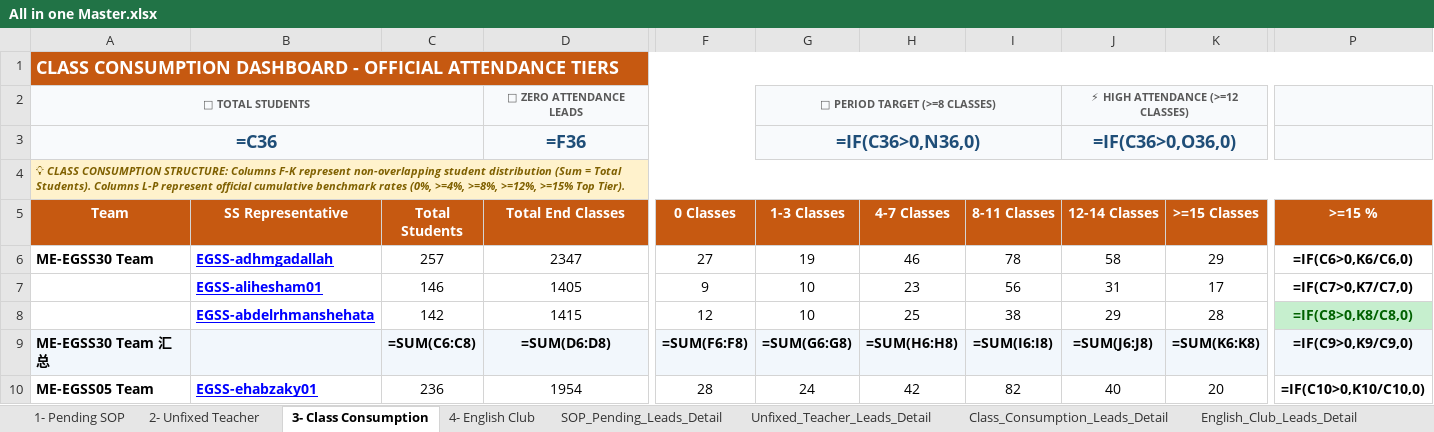
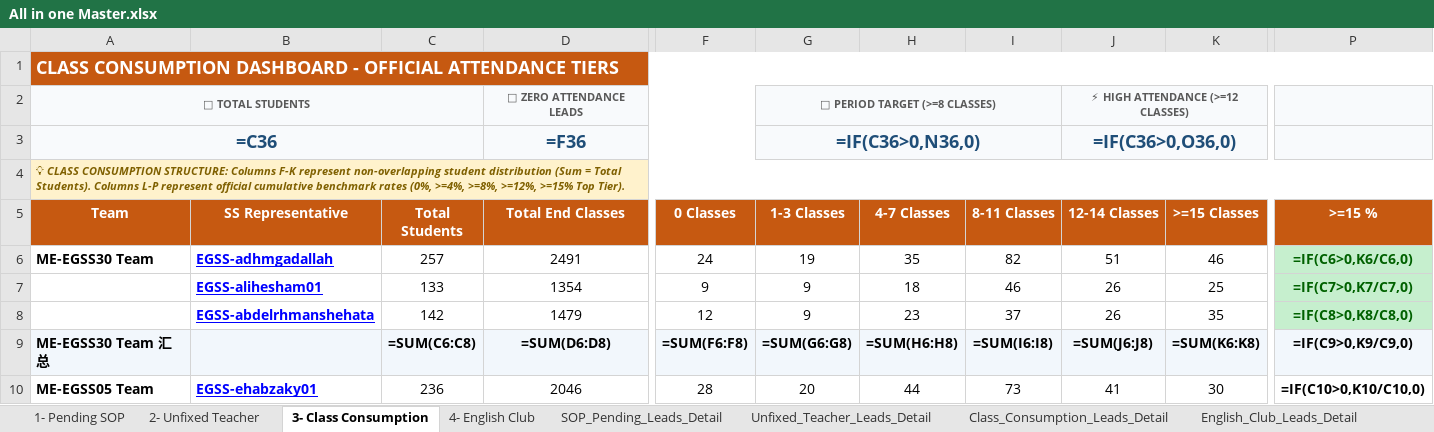
Before and after one commit to husseinelaasar/big-team-01-dashboard, an Excel workbook: attachments/All in one Master.xlsx, sheet 3- Class Consumption, drawn as a sheet; only a part is shown, gaps mark what is left out; values as stored, in another font and other column widths than the file's, no borders; formulas without a stored value are shown as written; the diff covers the shown part only; the diff names each change by its address in the sheet, - before the commit and + after, or states it on an @@ line.

```diff
--- a/attachments/All in one Master.xlsx (sheet 3- Class Consumption)
+++ b/attachments/All in one Master.xlsx (sheet 3- Class Consumption)
-D6 (Total End Classes): 2347
+D6 (Total End Classes): 2491
-F6 (0 Classes): 27
+F6 (0 Classes): 24
-H6 (4-7 Classes): 46
+H6 (4-7 Classes): 35
-I6 (8-11 Classes): 78
+I6 (8-11 Classes): 82
-J6 (12-14 Classes): 58
+J6 (12-14 Classes): 51
-K6 (>=15 Classes): 29
+K6 (>=15 Classes): 46
@@ P6:P7 fill: none → #C6EFCE, text colour: black → #006100 @@
-C7 (Total Students): 146
+C7 (Total Students): 133
-D7 (Total End Classes): 1405
+D7 (Total End Classes): 1354
-G7:G8 (1-3 Classes): 10
+G7:G8 (1-3 Classes): 9
-H7 (4-7 Classes): 23
+H7 (4-7 Classes): 18
-I7 (8-11 Classes): 56
+I7 (8-11 Classes): 46
-J7 (12-14 Classes): 31
+J7 (12-14 Classes): 26
-K7 (>=15 Classes): 17
+K7 (>=15 Classes): 25
-D8 (Total End Classes): 1415
+D8 (Total End Classes): 1479
-H8 (4-7 Classes): 25
+H8 (4-7 Classes): 23
-I8 (8-11 Classes): 38
+I8 (8-11 Classes): 37
-J8 (12-14 Classes): 29
+J8 (12-14 Classes): 26
-K8 (>=15 Classes): 28
+K8 (>=15 Classes): 35
-D10 (Total End Classes): 1954
+D10 (Total End Classes): 2046
-G10 (1-3 Classes): 24
+G10 (1-3 Classes): 20
-H10 (4-7 Classes): 42
+H10 (4-7 Classes): 44
-I10 (8-11 Classes): 82
+I10 (8-11 Classes): 73
-J10 (12-14 Classes): 40
+J10 (12-14 Classes): 41
-K10 (>=15 Classes): 20
+K10 (>=15 Classes): 30
```
Also changed, not shown: 131 edited cells and cell formats elsewhere in this sheet, sheet Class_Consumption_Leads_Detail, sheet Unfixed_Teacher_Leads_Detail, sheet SOP_Pending_Leads_Detail, sheet English_Club_Leads_Detail, sheet 2- Unfixed Teacher, sheet 1- Pending SOP, 1 more sheet, 27 other files.
